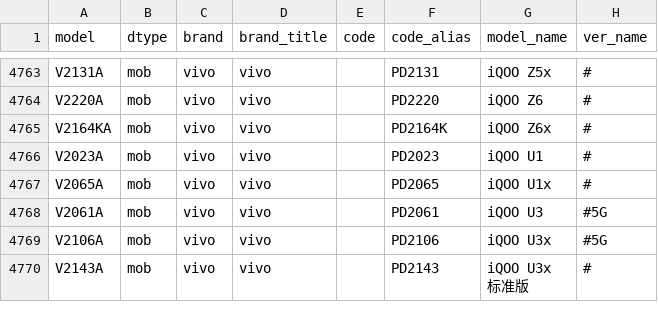
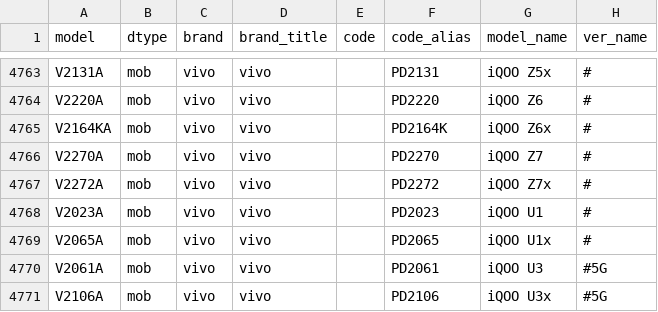
Before and after one commit to KHwang9883/MobileModels, a CSV file: scripts/models.csv, drawn as a sheet; only a part is shown, gaps mark what is left out; the shorter side is filled out with more unchanged rows; the diff names each change by its address in the sheet, - before the commit and + after, or states it on an @@ line.

Commit message:
[vivo] 新增 iQOO Z7 系列

```diff
--- a/scripts/models.csv
+++ b/scripts/models.csv
+row 4766: V2270A | mob | vivo | vivo |  | PD2270 | iQOO Z7 | #
+row 4767: V2272A | mob | vivo | vivo |  | PD2272 | iQOO Z7x | #
```
Also changed, not shown: 2 other files.
